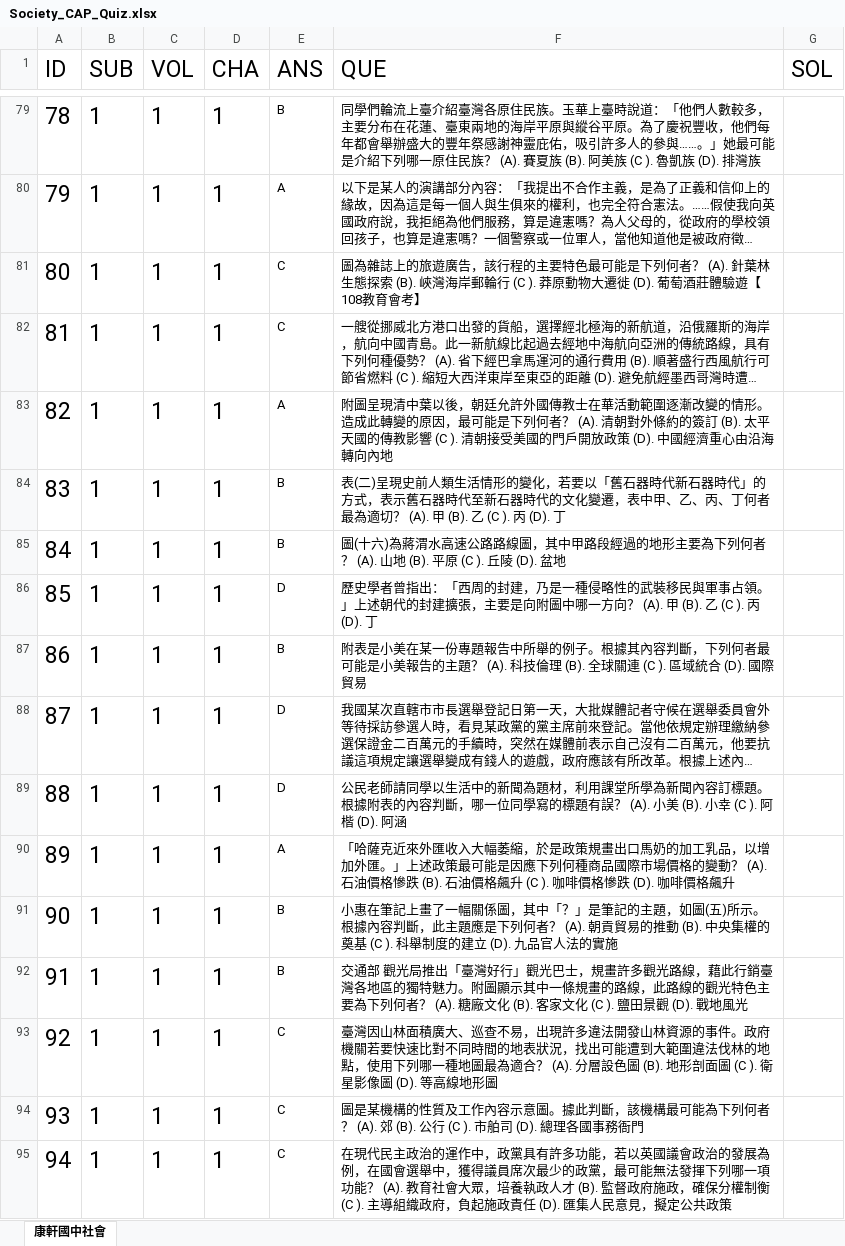
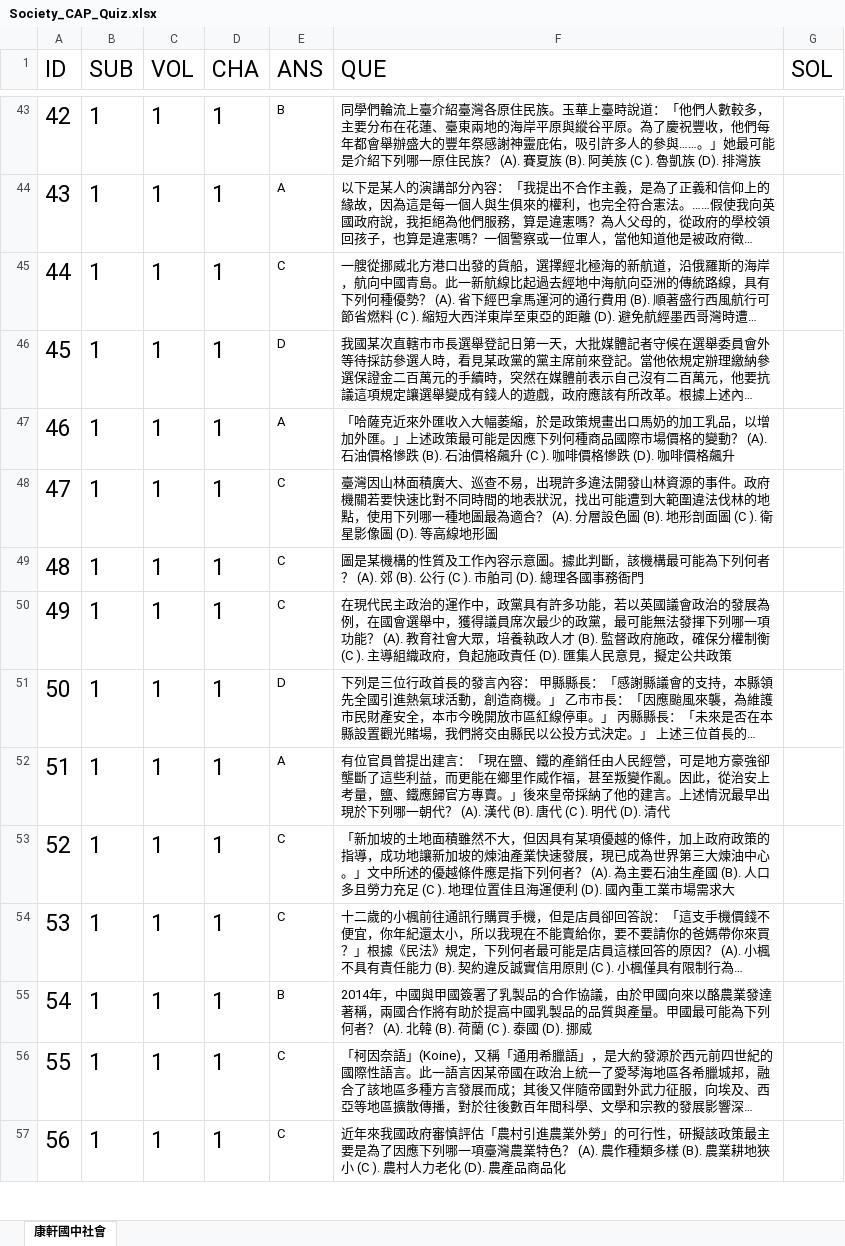
Before and after one commit to mynameisjoyg/QuizHero, an Excel workbook: app/src/main/assets/Society_CAP_Quiz.xlsx, sheet 康軒國中社會, drawn as a sheet; only a part is shown, gaps mark what is left out; the shorter side is filled out with more unchanged rows; long unchanged cells end in …; values as stored, in another font and other column widths than the file's, no borders; the diff covers the shown part only; the diff names each change by its address in the sheet, - before the commit and + after, or states it on an @@ line.

Commit message:
Remove some question whitch refer picture in Society_CAP_Quiz.xlsx.
	modified:   app/release/app-release.aab
	modified:   app/src/main/assets/Society_CAP_Quiz.xlsx
	modified:   app/src/main/java/com/joyg/quizhero/MainActivity.kt
	modified:   app/src/main/res/layout/main_activity.xml

```diff
--- a/app/src/main/assets/Society_CAP_Quiz.xlsx (sheet 康軒國中社會)
+++ b/app/src/main/assets/Society_CAP_Quiz.xlsx (sheet 康軒國中社會)
@@ column A (ID) renumbered between rows 6 and 109 @@
-row 81: 80 | 1 | 1 | 1 | C | 圖為雜誌上的旅遊廣告，該行程的主要特色最可能是下列何者？ (A). 針葉林生態探索 (B). 峽灣海岸郵輪行 (C ). 莽原動物大遷徙 (D). 葡萄酒莊體驗遊【108教育會考】
-row 83: 82 | 1 | 1 | 1 | A | 附圖呈現清中葉以後，朝廷允許外國傳教士在華活動範圍逐漸改變的情形。造成此轉變的原因，最可能是下列何者？ (A). 清朝對外條約的簽訂 (B). 太平天國的傳教影響 (C ). 清朝接受美國的門戶開放政策 (D). 中國經濟重心由沿海轉向內地
-row 84: 83 | 1 | 1 | 1 | B | 表(二)呈現史前人類生活情形的變化，若要以「舊石器時代新石器時代」的方式，表示舊石器時代至新石器時代的文化變遷，表中甲、乙、丙、丁何者最為適切？ (A). 甲 (B). 乙 (C ). 丙 (D). 丁
-row 85: 84 | 1 | 1 | 1 | B | 圖(十六)為蔣渭水高速公路路線圖，其中甲路段經過的地形主要為下列何者？ (A). 山地 (B). 平原 (C ). 丘陵 (D). 盆地
-row 86: 85 | 1 | 1 | 1 | D | 歷史學者曾指出：「西周的封建，乃是一種侵略性的武裝移民與軍事占領。」上述朝代的封建擴張，主要是向附圖中哪一方向？ (A). 甲 (B). 乙 (C ). 丙 (D). 丁
-row 87: 86 | 1 | 1 | 1 | B | 附表是小美在某一份專題報告中所舉的例子。根據其內容判斷，下列何者最可能是小美報告的主題？ (A). 科技倫理 (B). 全球關連 (C ). 區域統合 (D). 國際貿易
-row 89: 88 | 1 | 1 | 1 | D | 公民老師請同學以生活中的新聞為題材，利用課堂所學為新聞內容訂標題。根據附表的內容判斷，哪一位同學寫的標題有誤？ (A). 小美 (B). 小幸 (C ). 阿楷 (D). 阿涵
-row 91: 90 | 1 | 1 | 1 | B | 小惠在筆記上畫了一幅關係圖，其中「？」是筆記的主題，如圖(五)所示。根據內容判斷，此主題應是下列何者？ (A). 朝貢貿易的推動 (B). 中央集權的奠基 (C ). 科舉制度的建立 (D). 九品官人法的實施
-row 92: 91 | 1 | 1 | 1 | B | 交通部 觀光局推出「臺灣好行」觀光巴士，規畫許多觀光路線，藉此行銷臺灣各地區的獨特魅力。附圖顯示其中一條規畫的路線，此路線的觀光特色主要為下列何者？ (A). 糖廠文化 (B). 客家文化 (C ). 鹽田景觀 (D). 戰地風光
```
Also changed, not shown: 117 removed rows elsewhere in this sheet, 3 other files.
